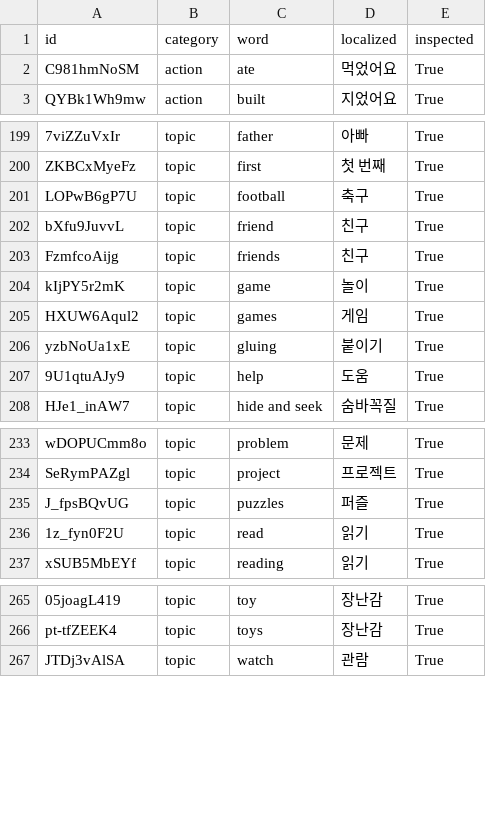
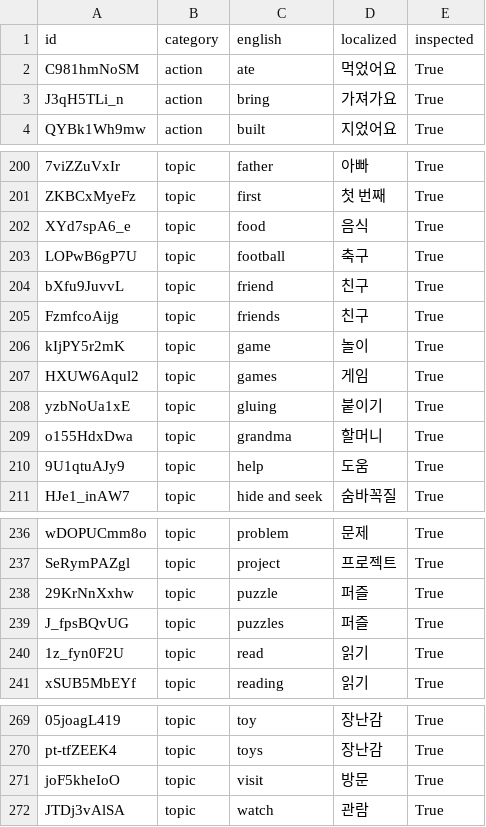
Before and after one commit to SagaciousFish/aacesstalk-monorepo, a CSV file: data/card_translation_dictionary.csv, drawn as a sheet; only a part is shown, gaps mark what is left out; the diff names each change by its address in the sheet, - before the commit and + after, or states it on an @@ line.

```diff
--- a/data/card_translation_dictionary.csv
+++ b/data/card_translation_dictionary.csv
-C1: word
+C1: english
+row 3: J3qH5TLi_n | action | bring | 가져가요 | True
+row 202: XYd7spA6_e | topic | food | 음식 | True
+row 209: o155HdxDwa | topic | grandma | 할머니 | True
+row 238: 29KrNnXxhw | topic | puzzle | 퍼즐 | True
+row 271: joF5kheIoO | topic | visit | 방문 | True
```
Also changed, not shown: 8 other files.
